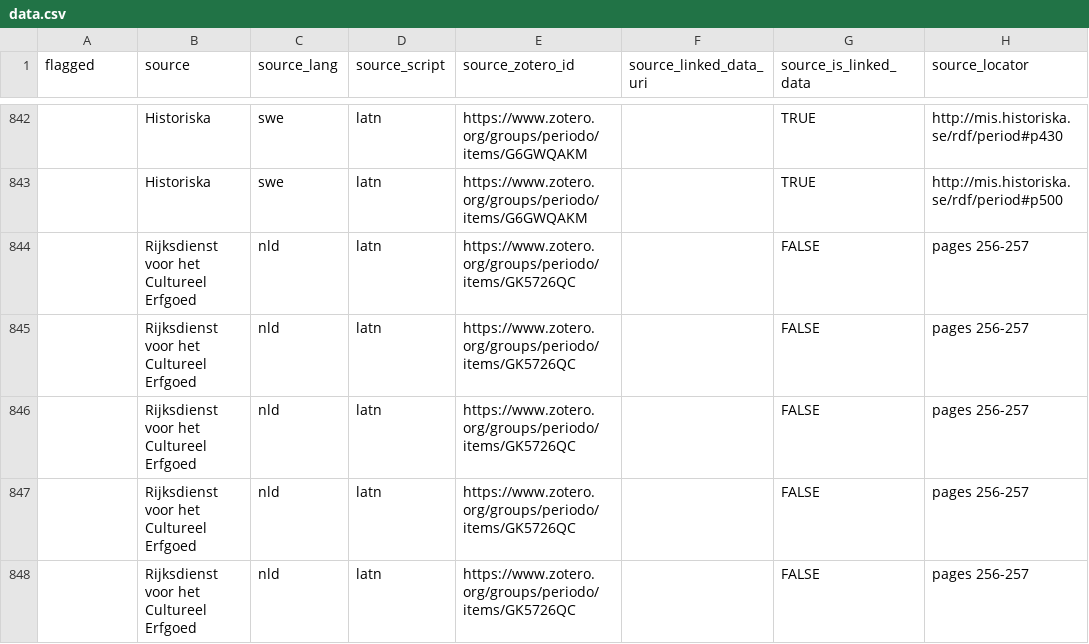
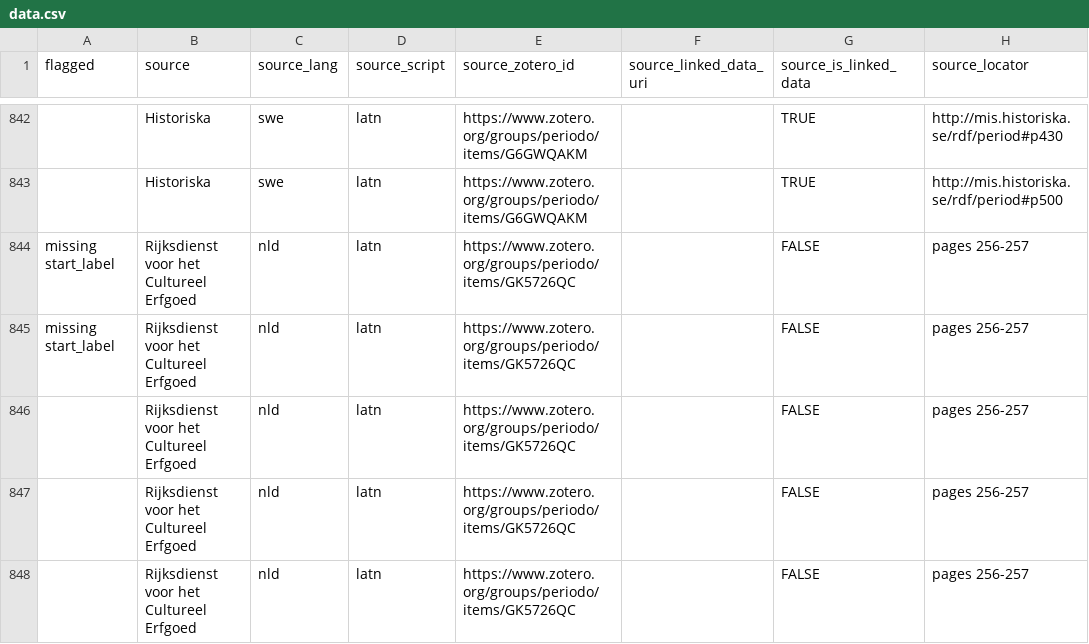
Before and after one commit to periodo/periodo-data-history, a CSV file: data.csv, drawn as a sheet; only a part is shown, gaps mark what is left out; the diff names each change by its address in the sheet, - before the commit and + after, or states it on an @@ line.

Commit message:
revision from 2014-10-10T15:59:57.142Z

```diff
--- a/data.csv
+++ b/data.csv
-A844:A845 (flagged): (empty)
+A844:A845 (flagged): missing start_label
```
